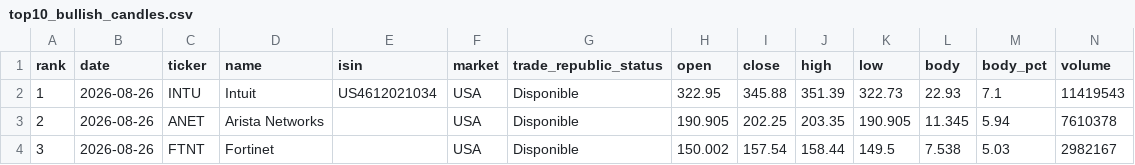
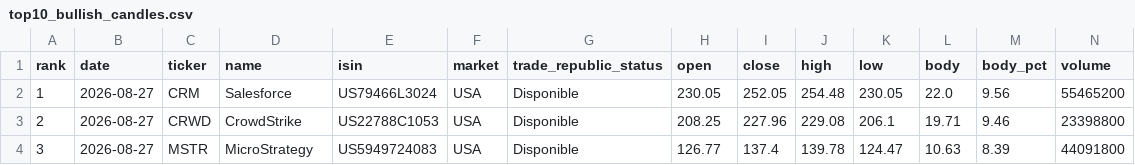
Before and after one commit to instialejandro-stack/stock-candle-scanner-actions, a CSV file: output/top10_bullish_candles.csv, drawn as a sheet; only a part is shown; the diff covers the shown part only.

```diff
--- a/output/top10_bullish_candles.csv
+++ b/output/top10_bullish_candles.csv
@@ -1,4 +1,4 @@
 rank,date,ticker,name,isin,market,trade_republic_status,open,close,high,low,body,body_pct,volume
-1,2026-08-26,INTU,Intuit,US4612021034,USA,Disponible,322.95,345.88,351.39,322.73,22.93,7.1,11419543
-2,2026-08-26,ANET,Arista Networks,,USA,Disponible,190.905,202.25,203.35,190.905,11.345,5.94,7610378
-3,2026-08-26,FTNT,Fortinet,,USA,Disponible,150.002,157.54,158.44,149.5,7.538,5.03,2982167
+1,2026-08-27,CRM,Salesforce,US79466L3024,USA,Disponible,230.05,252.05,254.48,230.05,22.0,9.56,55465200
+2,2026-08-27,CRWD,CrowdStrike,US22788C1053,USA,Disponible,208.25,227.96,229.08,206.1,19.71,9.46,23398800
+3,2026-08-27,MSTR,MicroStrategy,US5949724083,USA,Disponible,126.77,137.4,139.78,124.47,10.63,8.39,44091800
```
Also changed, not shown: 69 edited cells elsewhere in this file, output/history_intraday_candidates.csv, output/history_top10_bullish_candles.csv, 2 other files.
